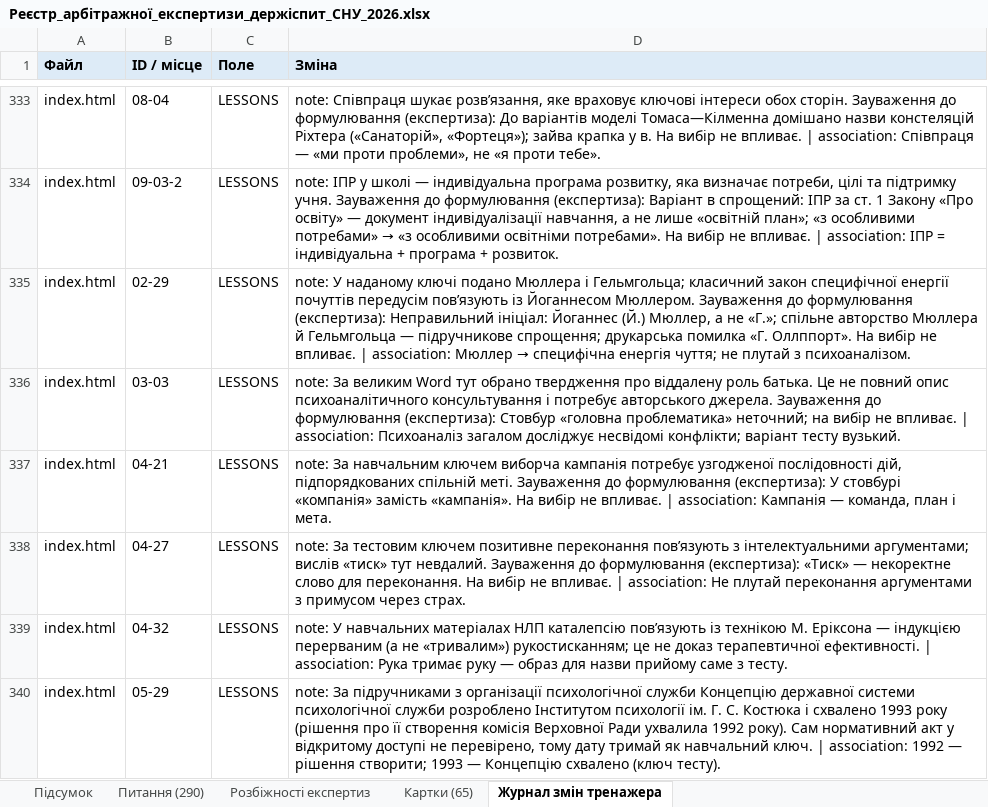
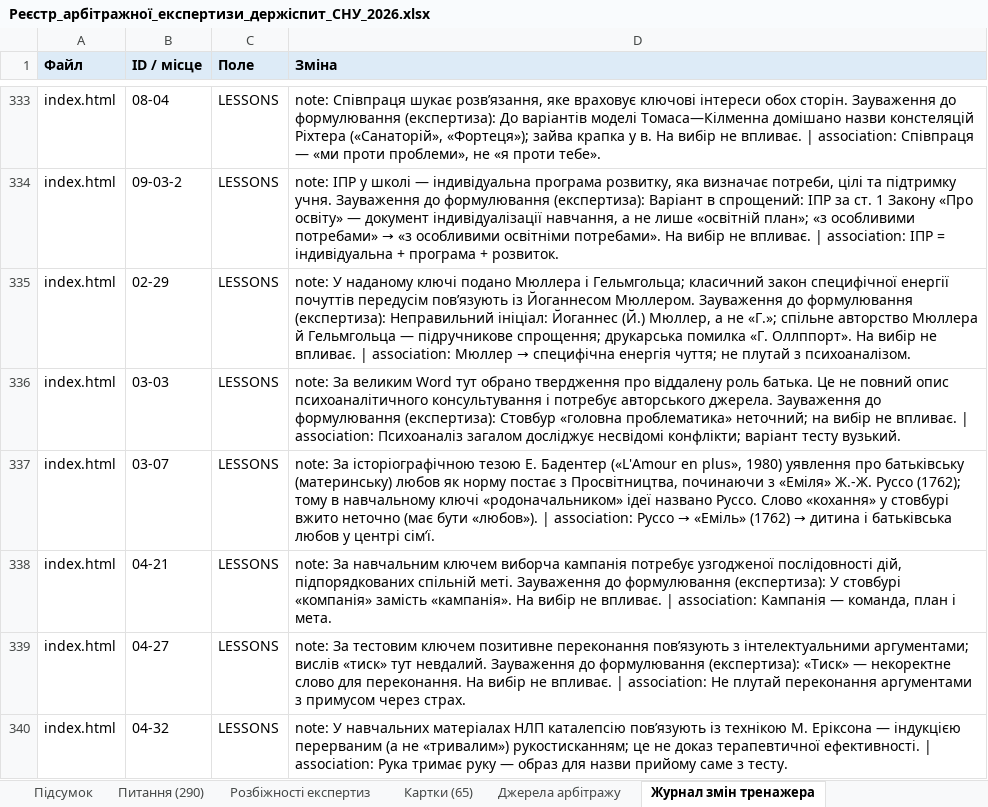
Before and after one commit to roman-cheblatov/landing, an Excel workbook: snu-exam-arbitration-2026-11-02/2_Реєстри/Реєстр_арбітражної_експертизи_держіспит_СНУ_2026.xlsx, sheet Журнал змін тренажера, drawn as a sheet; only a part is shown, gaps mark what is left out; the shorter side is filled out with more unchanged rows; values as stored, in another font and other column widths than the file's, no borders; the diff covers the shown part only; the diff names each change by its address in the sheet, - before the commit and + after, or states it on an @@ line.

```diff
--- a/snu-exam-arbitration-2026-11-02/2_Реєстри/Реєстр_арбітражної_експертизи_держіспит_СНУ_2026.xlsx (sheet Журнал змін тренажера)
+++ b/snu-exam-arbitration-2026-11-02/2_Реєстри/Реєстр_арбітражної_експертизи_держіспит_СНУ_2026.xlsx (sheet Журнал змін тренажера)
+sheet tab: Джерела арбітражу
+row 337: index.html | 03-07 | LESSONS | note: За історіографічною тезою Е. Бадентер («L'Amour en plus», 1980) уявлення про батьківську (материнську) любов як норму постає з Просвітництва, починаючи з «Еміля» Ж.-Ж. Руссо (1762); тому в навчальному ключі «родоначальником» ідеї названо Руссо. Слово «кохання» у стовбурі вжито неточно (має бути «любов»). | association: Руссо → «Еміль» (1762) → дитина і батьківська любов у центрі сім’ї.
```
Also changed, not shown: 2 added rows, 1 removed row and 4 edited cells elsewhere in this sheet, sheet Питання (290), sheet Картки (65), sheet Розбіжності експертиз, sheet Підсумок, 23 other files.
